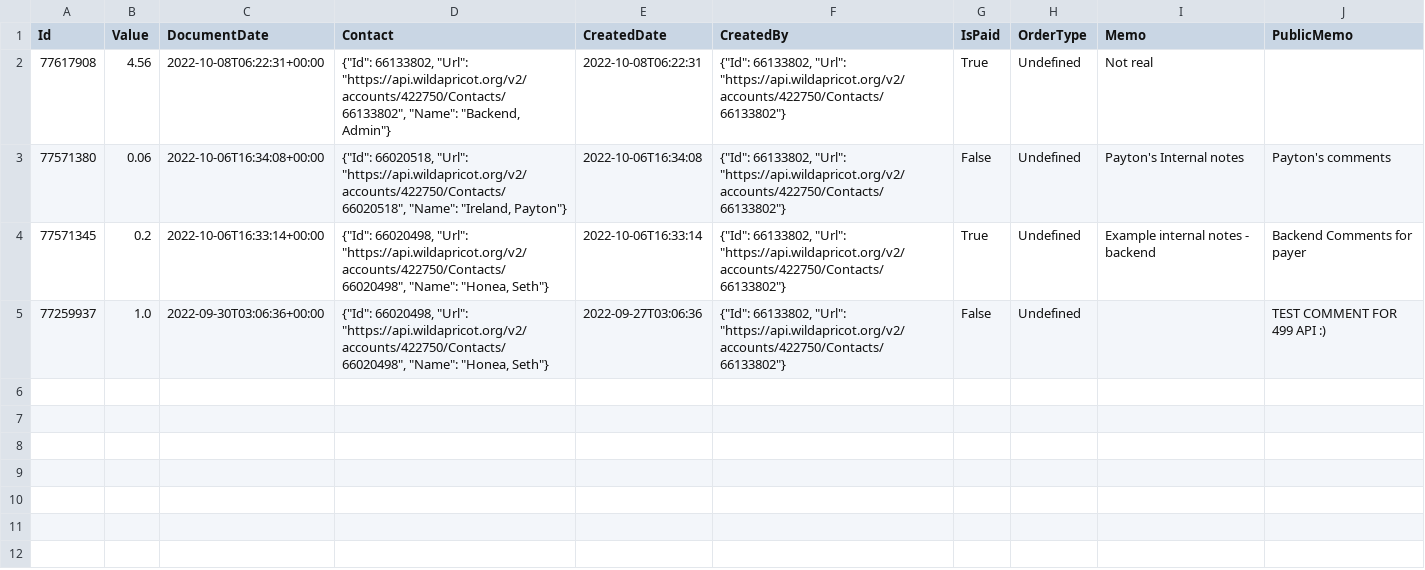
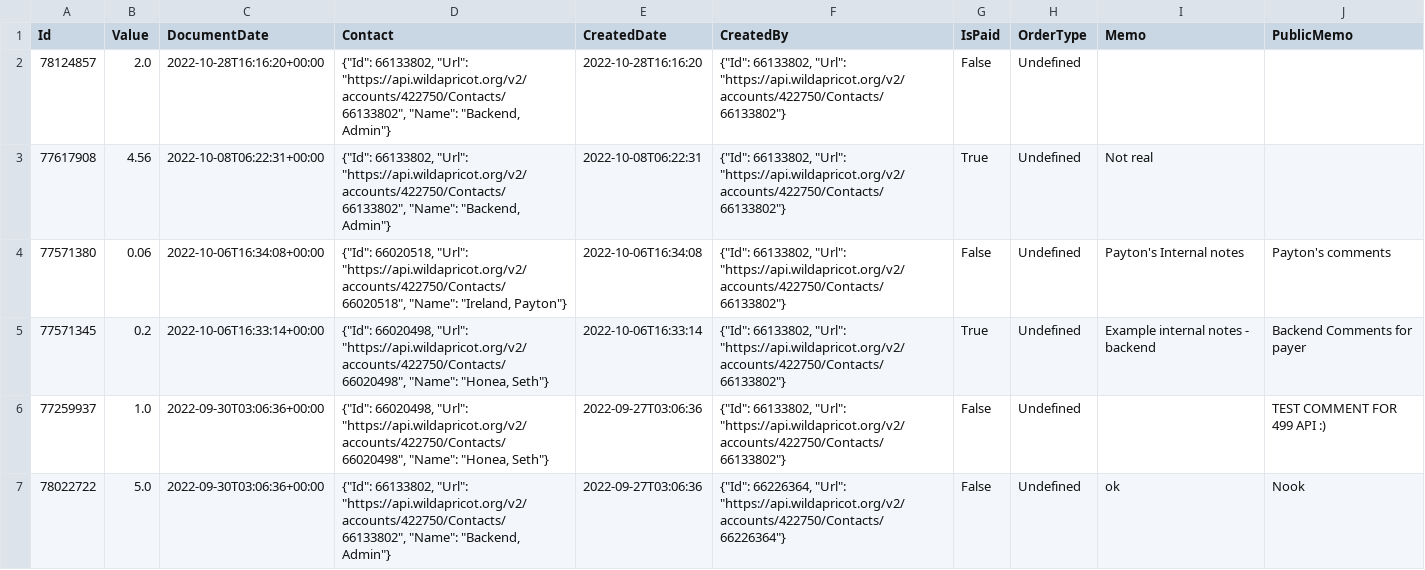
Before and after one commit to sethhonea/499, a CSV file: exported_invoice_info.csv, drawn as a sheet.

Commit message:
import documents added

```diff
--- a/exported_invoice_info.csv
+++ b/exported_invoice_info.csv
@@ -1,2 +1,3 @@
 Id,Value,DocumentDate,Contact,CreatedDate,CreatedBy,IsPaid,OrderType,Memo,PublicMemo
+78124857,2.0,2022-10-28T16:16:20+00:00,"{""Id"": 66133802, ""Url"": ""https://api.wildapricot.org/v2/accounts/422750/Contacts/66133802"", ""Name"": ""Backend, Admin""}",2022-10-28T16:16:20,"{""Id"": 66133802, ""Url"": ""https://api.wildapricot.org/v2/accounts/422750/Contacts/66133802""}",False,Undefined,,
 77617908,4.56,2022-10-08T06:22:31+00:00,"{""Id"": 66133802, ""Url"": ""https://api.wildapricot.org/v2/accounts/422750/Contacts/66133802"", ""Name"": ""Backend, Admin""}",2022-10-08T06:22:31,"{""Id"": 66133802, ""Url"": ""https://api.wildapricot.org/v2/accounts/422750/Contacts/66133802""}",True,Undefined,Not real,
@@ -5 +6,2 @@ Id,Value,DocumentDate,Contact,CreatedDate,CreatedBy,IsPaid,OrderType,Memo,Public
 77259937,1.0,2022-09-30T03:06:36+00:00,"{""Id"": 66020498, ""Url"": ""https://api.wildapricot.org/v2/accounts/422750/Contacts/66020498"", ""Name"": ""Honea, Seth""}",2022-09-27T03:06:36,"{""Id"": 66133802, ""Url"": ""https://api.wildapricot.org/v2/accounts/422750/Contacts/66133802""}",False,Undefined,,TEST COMMENT FOR 499 API :)
+78022722,5.0,2022-09-30T03:06:36+00:00,"{""Id"": 66133802, ""Url"": ""https://api.wildapricot.org/v2/accounts/422750/Contacts/66133802"", ""Name"": ""Backend, Admin""}",2022-09-27T03:06:36,"{""Id"": 66226364, ""Url"": ""https://api.wildapricot.org/v2/accounts/422750/Contacts/66226364""}",False,Undefined,ok,Nook
```
Also changed, not shown: exported_archived_members.csv, exported_donation_info.csv, 6 other files.
